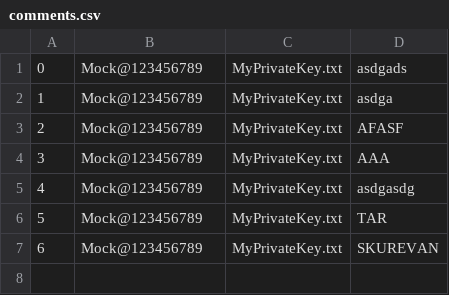
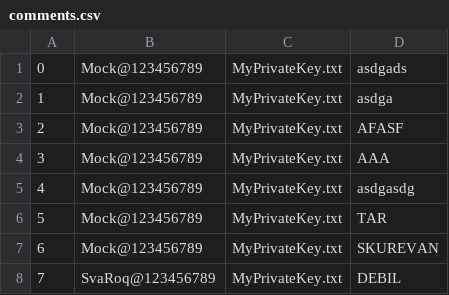
Before and after one commit to Mr-SvaRoq/upb_projekt, a CSV file: comments.csv, drawn as a sheet.

Commit message:
new comments

```diff
--- a/comments.csv
+++ b/comments.csv
@@ -7 +7,2 @@
 6,Mock@123456789,MyPrivateKey.txt,SKUREVAN
+7,SvaRoq@123456789,MyPrivateKey.txt,DEBIL
```
